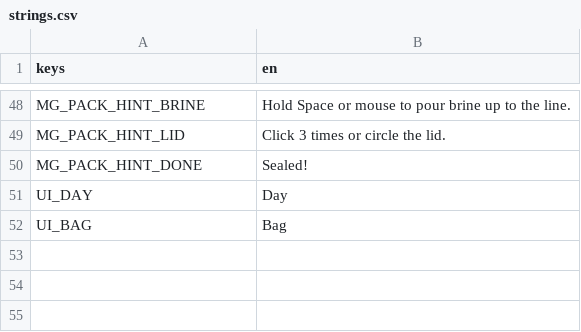
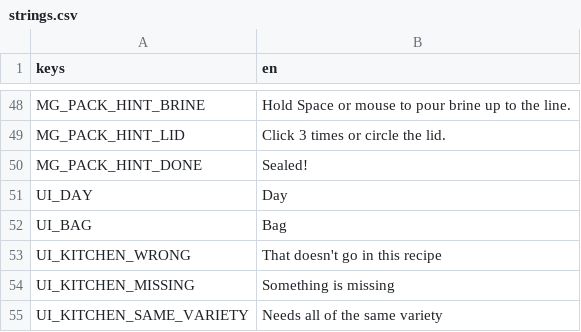
Before and after one commit to izzetemredemir/autumn-preserves, a CSV file: game/i18n/strings.csv, drawn as a sheet; only a part is shown, gaps mark what is left out.

Commit message:
chore: kitchen messages

```diff
--- a/game/i18n/strings.csv
+++ b/game/i18n/strings.csv
@@ -52 +52,4 @@ UI_DAY,Day
 UI_BAG,Bag
+UI_KITCHEN_WRONG,That doesn't go in this recipe
+UI_KITCHEN_MISSING,Something is missing
+UI_KITCHEN_SAME_VARIETY,Needs all of the same variety
```
